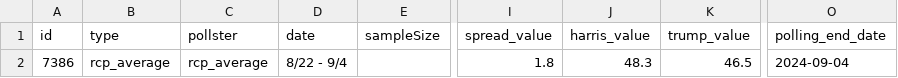
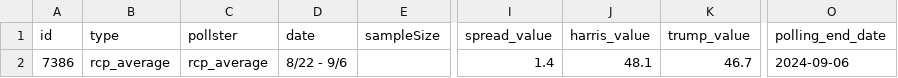
Before and after one commit to stiles/polls, a CSV file: data/polls_avg/general.csv, drawn as a sheet; only a part is shown, gaps mark what is left out; the diff names each change by its address in the sheet, - before the commit and + after, or states it on an @@ line.

```diff
--- a/data/polls_avg/general.csv
+++ b/data/polls_avg/general.csv
-D2 (date): 8/22 - 9/4
+D2 (date): 8/22 - 9/6
-I2 (spread_value): 1.8
+I2 (spread_value): 1.4
-J2 (harris_value): 48.3
+J2 (harris_value): 48.1
-K2 (trump_value): 46.5
+K2 (trump_value): 46.7
-O2 (polling_end_date): 2024-09-04
+O2 (polling_end_date): 2024-09-06
```
Also changed, not shown: data/polls/general.csv, data/polls/general_third_parties.csv, 14 other files.
